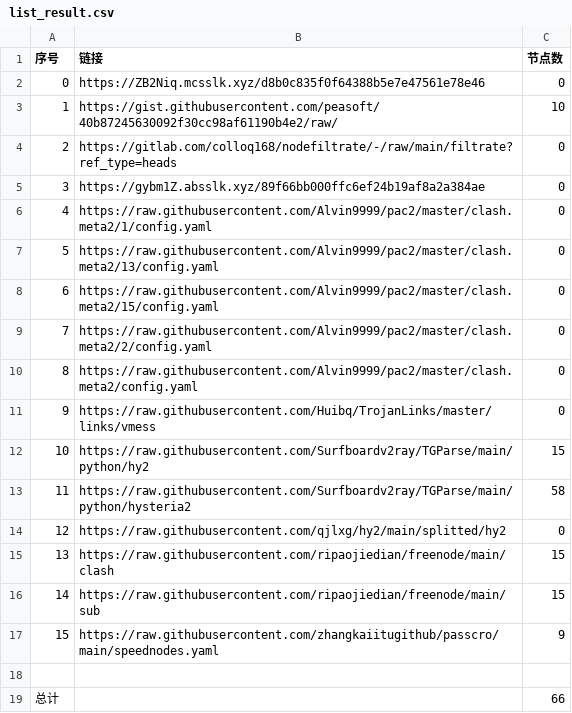
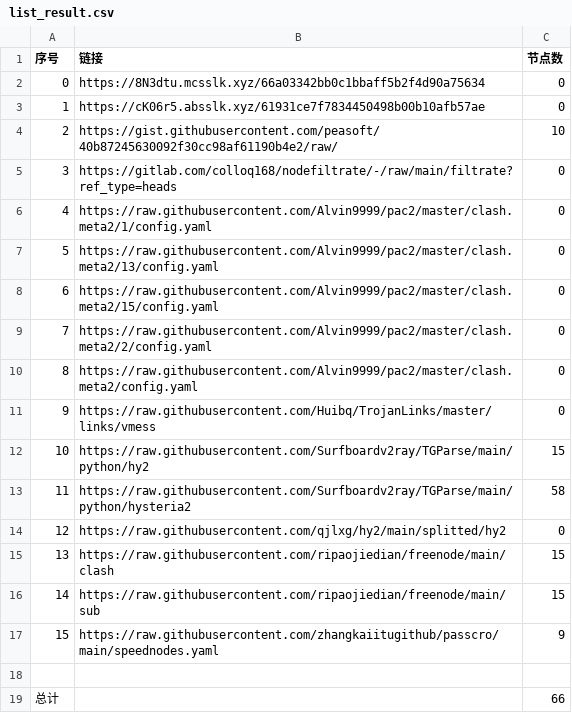
Before and after one commit to suanxidanian/NoMoreWalls, a CSV file: list_result.csv, drawn as a sheet; removed rows and columns are numbered as before the commit, all else as after; the diff names each change by its address in the sheet, - before the commit and + after, or states it on an @@ line.

```diff
--- a/list_result.csv
+++ b/list_result.csv
+row 2: 0 | https://8N3dtu.mcsslk.xyz/66a03342bb0c1bbaff5b2f4d90a75634 | 0
@@ column A (序号) renumbered between rows 3 and 5 @@
-B3 (链接): https://ZB2Niq.mcsslk.xyz/d8b0c835f0f64388b5e7e47561e78e46
+B3 (链接): https://cK06r5.absslk.xyz/61931ce7f7834450498b00b10afb57ae
-row 5: 3 | https://gybm1Z.absslk.xyz/89f66bb000ffc6ef24b19af8a2a384ae | 0
```
Also changed, not shown: 3 other files.
